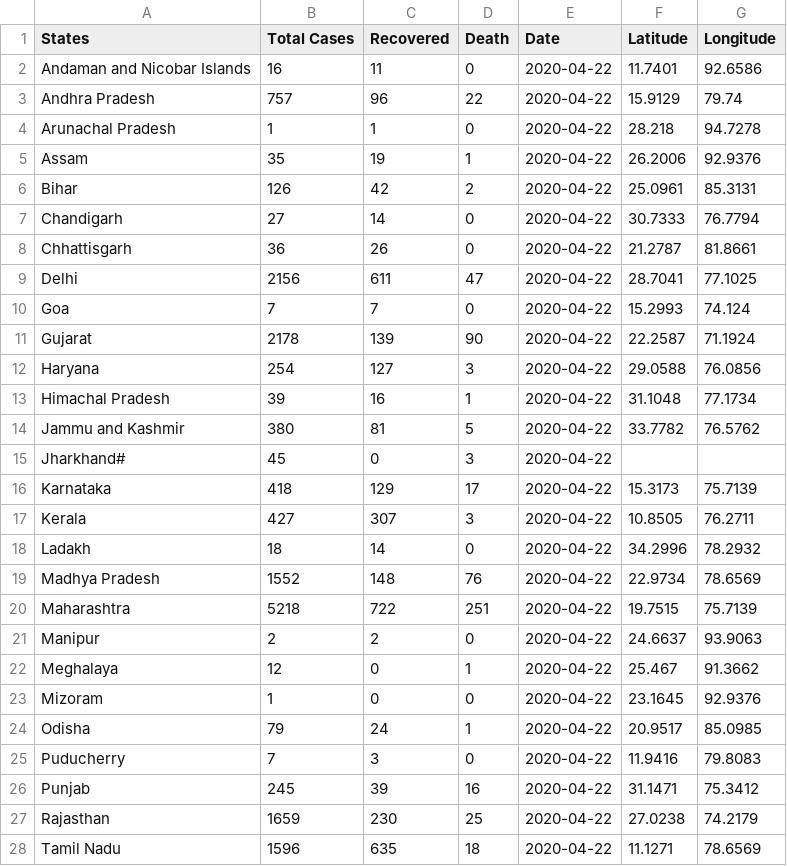
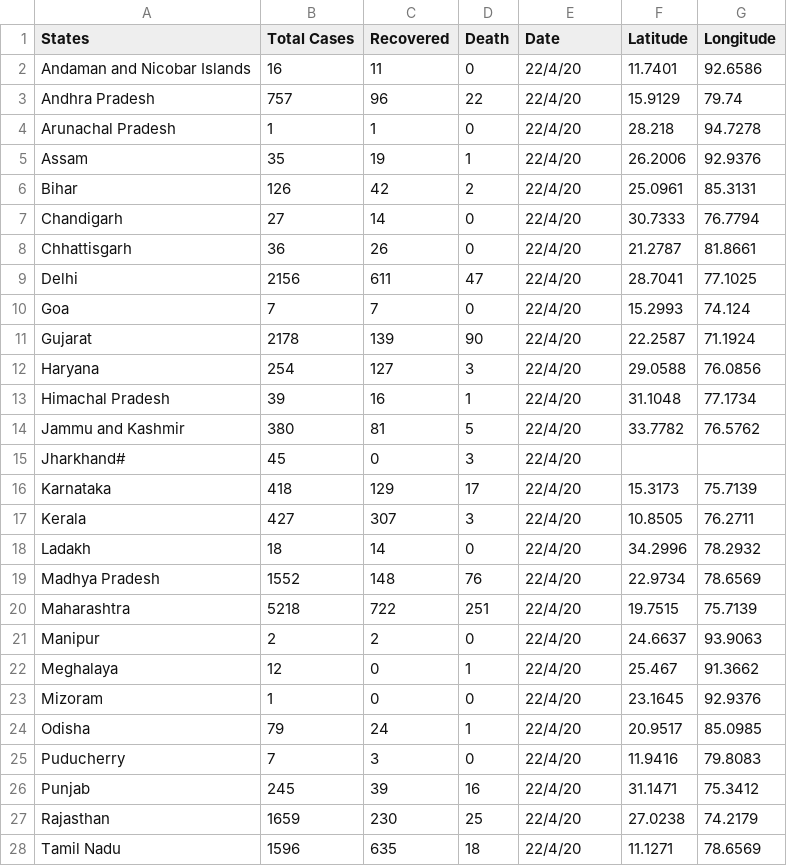
Before and after one commit to AKshay926/Covid19India, a CSV file: .daily_update/2020_04_22.csv, drawn as a sheet; only a part is shown; the diff covers the shown part only.

```diff
--- a/.daily_update/2020_04_22.csv
+++ b/.daily_update/2020_04_22.csv
@@ -1,28 +1,28 @@
 States,Total Cases,Recovered,Death,Date,Latitude,Longitude
-Andaman and Nicobar Islands,16,11,0,2020-04-22,11.7401,92.6586
-Andhra Pradesh,757,96,22,2020-04-22,15.9129,79.74
-Arunachal Pradesh,1,1,0,2020-04-22,28.218,94.7278
-Assam,35,19,1,2020-04-22,26.2006,92.9376
-Bihar,126,42,2,2020-04-22,25.0961,85.3131
-Chandigarh,27,14,0,2020-04-22,30.7333,76.7794
-Chhattisgarh,36,26,0,2020-04-22,21.2787,81.8661
-Delhi,2156,611,47,2020-04-22,28.7041,77.1025
-Goa,7,7,0,2020-04-22,15.2993,74.124
-Gujarat,2178,139,90,2020-04-22,22.2587,71.1924
-Haryana,254,127,3,2020-04-22,29.0588,76.0856
-Himachal Pradesh,39,16,1,2020-04-22,31.1048,77.1734
-Jammu and Kashmir,380,81,5,2020-04-22,33.7782,76.5762
-Jharkhand#,45,0,3,2020-04-22,,
-Karnataka,418,129,17,2020-04-22,15.3173,75.7139
-Kerala,427,307,3,2020-04-22,10.8505,76.2711
-Ladakh,18,14,0,2020-04-22,34.2996,78.2932
-Madhya Pradesh,1552,148,76,2020-04-22,22.9734,78.6569
-Maharashtra,5218,722,251,2020-04-22,19.7515,75.7139
-Manipur,2,2,0,2020-04-22,24.6637,93.9063
-Meghalaya,12,0,1,2020-04-22,25.467,91.3662
-Mizoram,1,0,0,2020-04-22,23.1645,92.9376
-Odisha,79,24,1,2020-04-22,20.9517,85.0985
-Puducherry,7,3,0,2020-04-22,11.9416,79.8083
-Punjab,245,39,16,2020-04-22,31.1471,75.3412
-Rajasthan,1659,230,25,2020-04-22,27.0238,74.2179
-Tamil Nadu,1596,635,18,2020-04-22,11.1271,78.6569
+Andaman and Nicobar Islands,16,11,0,22/4/20,11.7401,92.6586
+Andhra Pradesh,757,96,22,22/4/20,15.9129,79.74
+Arunachal Pradesh,1,1,0,22/4/20,28.218,94.7278
+Assam,35,19,1,22/4/20,26.2006,92.9376
+Bihar,126,42,2,22/4/20,25.0961,85.3131
+Chandigarh,27,14,0,22/4/20,30.7333,76.7794
+Chhattisgarh,36,26,0,22/4/20,21.2787,81.8661
+Delhi,2156,611,47,22/4/20,28.7041,77.1025
+Goa,7,7,0,22/4/20,15.2993,74.124
+Gujarat,2178,139,90,22/4/20,22.2587,71.1924
+Haryana,254,127,3,22/4/20,29.0588,76.0856
+Himachal Pradesh,39,16,1,22/4/20,31.1048,77.1734
+Jammu and Kashmir,380,81,5,22/4/20,33.7782,76.5762
+Jharkhand#,45,0,3,22/4/20,,
+Karnataka,418,129,17,22/4/20,15.3173,75.7139
+Kerala,427,307,3,22/4/20,10.8505,76.2711
+Ladakh,18,14,0,22/4/20,34.2996,78.2932
+Madhya Pradesh,1552,148,76,22/4/20,22.9734,78.6569
+Maharashtra,5218,722,251,22/4/20,19.7515,75.7139
+Manipur,2,2,0,22/4/20,24.6637,93.9063
+Meghalaya,12,0,1,22/4/20,25.467,91.3662
+Mizoram,1,0,0,22/4/20,23.1645,92.9376
+Odisha,79,24,1,22/4/20,20.9517,85.0985
+Puducherry,7,3,0,22/4/20,11.9416,79.8083
+Punjab,245,39,16,22/4/20,31.1471,75.3412
+Rajasthan,1659,230,25,22/4/20,27.0238,74.2179
+Tamil Nadu,1596,635,18,22/4/20,11.1271,78.6569
```
Also changed, not shown: 1 removed row and 5 edited cells elsewhere in this file, COVID19INDIA.csv, 4 other files.
